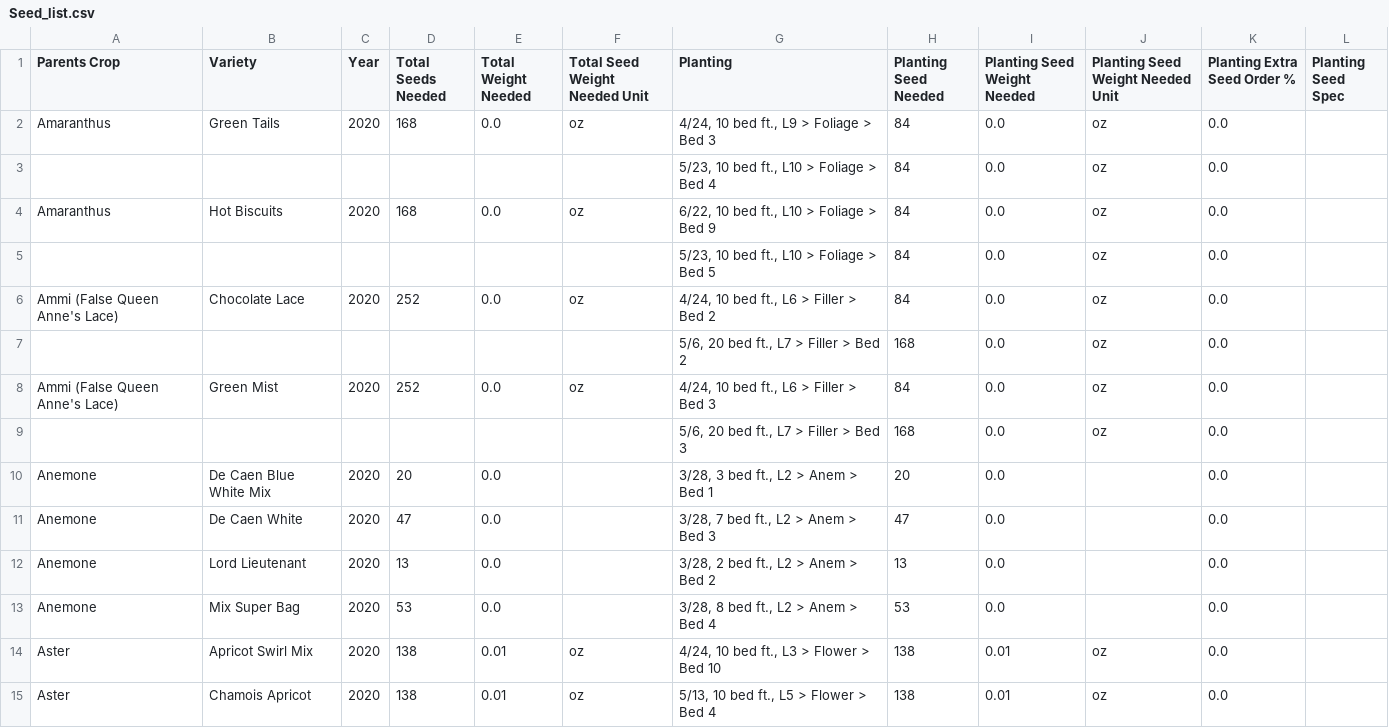
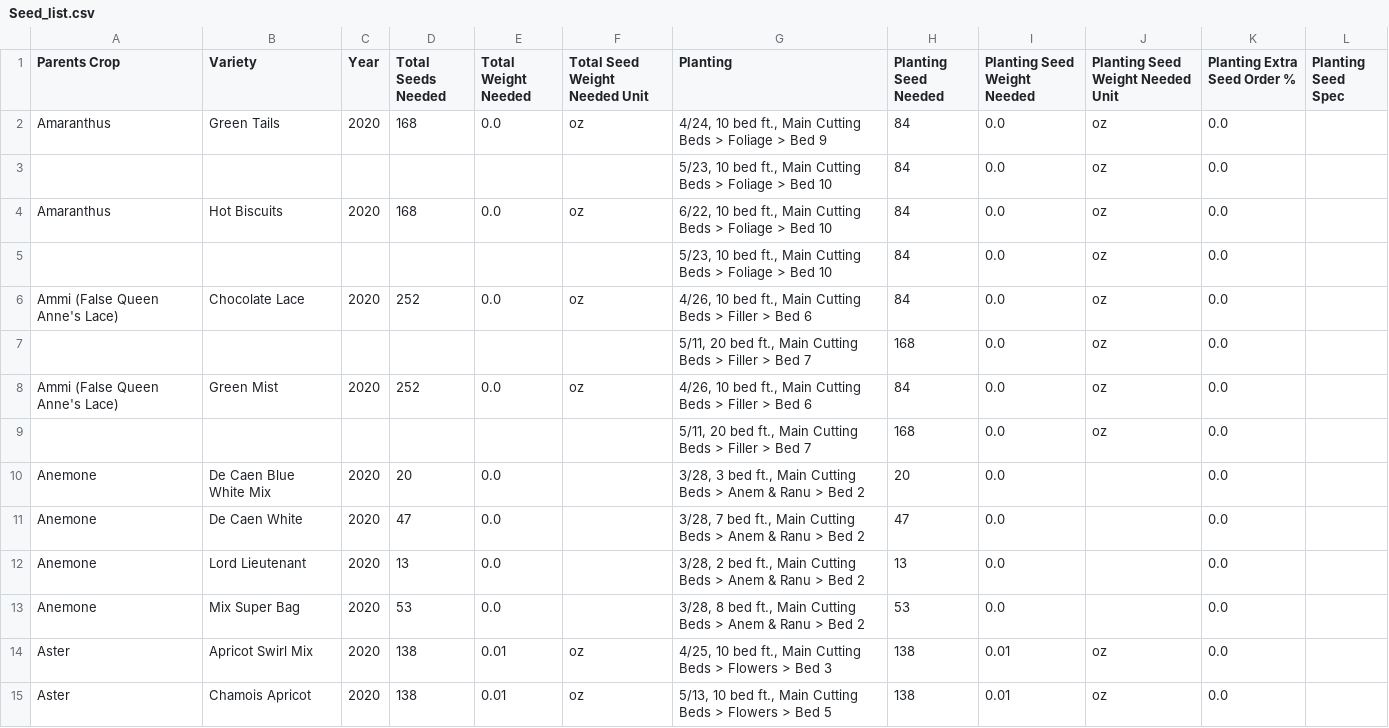
Before and after one commit to ohiobarn/flowerfarm, a CSV file: tend/csv_export/Seed_list.csv, drawn as a sheet; only a part is shown; the diff covers the shown part only.

```diff
--- a/tend/csv_export/Seed_list.csv
+++ b/tend/csv_export/Seed_list.csv
@@ -1,15 +1,15 @@
 Parents Crop,Variety,Year,Total Seeds Needed,Total Weight Needed,Total Seed Weight Needed Unit,Planting,Planting Seed Needed,Planting Seed Weight Needed,Planting Seed Weight Needed Unit,Planting Extra Seed Order %,Planting Seed Spec
-Amaranthus,Green Tails,2020,168,0.0,oz,"4/24,  10 bed ft., L9 > Foliage > Bed 3",84,0.0,oz,0.0,
-,,,,,,"5/23,  10 bed ft., L10 > Foliage > Bed 4",84,0.0,oz,0.0,
-Amaranthus,Hot Biscuits,2020,168,0.0,oz,"6/22,  10 bed ft., L10 > Foliage > Bed 9",84,0.0,oz,0.0,
-,,,,,,"5/23,  10 bed ft., L10 > Foliage > Bed 5",84,0.0,oz,0.0,
-Ammi (False Queen Anne's Lace),Chocolate Lace,2020,252,0.0,oz,"4/24,  10 bed ft., L6 > Filler > Bed 2",84,0.0,oz,0.0,
-,,,,,,"5/6,  20 bed ft., L7 > Filler > Bed 2",168,0.0,oz,0.0,
-Ammi (False Queen Anne's Lace),Green Mist,2020,252,0.0,oz,"4/24,  10 bed ft., L6 > Filler > Bed 3",84,0.0,oz,0.0,
-,,,,,,"5/6,  20 bed ft., L7 > Filler > Bed 3",168,0.0,oz,0.0,
-Anemone,De Caen Blue White Mix,2020,20,0.0,,"3/28,  3 bed ft., L2 > Anem > Bed 1",20,0.0,,0.0,
-Anemone,De Caen White,2020,47,0.0,,"3/28,  7 bed ft., L2 > Anem > Bed 3",47,0.0,,0.0,
-Anemone,Lord Lieutenant,2020,13,0.0,,"3/28,  2 bed ft., L2 > Anem > Bed 2",13,0.0,,0.0,
-Anemone,Mix Super Bag,2020,53,0.0,,"3/28,  8 bed ft., L2 > Anem > Bed 4",53,0.0,,0.0,
-Aster,Apricot Swirl Mix,2020,138,0.01,oz,"4/24,  10 bed ft., L3 > Flower > Bed 10",138,0.01,oz,0.0,
-Aster,Chamois Apricot,2020,138,0.01,oz,"5/13,  10 bed ft., L5 > Flower > Bed 4",138,0.01,oz,0.0,
+Amaranthus,Green Tails,2020,168,0.0,oz,"4/24,  10 bed ft., Main Cutting Beds > Foliage > Bed 9",84,0.0,oz,0.0,
+,,,,,,"5/23,  10 bed ft., Main Cutting Beds > Foliage > Bed 10",84,0.0,oz,0.0,
+Amaranthus,Hot Biscuits,2020,168,0.0,oz,"6/22,  10 bed ft., Main Cutting Beds > Foliage > Bed 10",84,0.0,oz,0.0,
+,,,,,,"5/23,  10 bed ft., Main Cutting Beds > Foliage > Bed 10",84,0.0,oz,0.0,
+Ammi (False Queen Anne's Lace),Chocolate Lace,2020,252,0.0,oz,"4/26,  10 bed ft., Main Cutting Beds > Filler > Bed 6",84,0.0,oz,0.0,
+,,,,,,"5/11,  20 bed ft., Main Cutting Beds > Filler > Bed 7",168,0.0,oz,0.0,
+Ammi (False Queen Anne's Lace),Green Mist,2020,252,0.0,oz,"4/26,  10 bed ft., Main Cutting Beds > Filler > Bed 6",84,0.0,oz,0.0,
+,,,,,,"5/11,  20 bed ft., Main Cutting Beds > Filler > Bed 7",168,0.0,oz,0.0,
+Anemone,De Caen Blue White Mix,2020,20,0.0,,"3/28,  3 bed ft., Main Cutting Beds > Anem & Ranu > Bed 2",20,0.0,,0.0,
+Anemone,De Caen White,2020,47,0.0,,"3/28,  7 bed ft., Main Cutting Beds > Anem & Ranu > Bed 2",47,0.0,,0.0,
+Anemone,Lord Lieutenant,2020,13,0.0,,"3/28,  2 bed ft., Main Cutting Beds > Anem & Ranu > Bed 2",13,0.0,,0.0,
+Anemone,Mix Super Bag,2020,53,0.0,,"3/28,  8 bed ft., Main Cutting Beds > Anem & Ranu > Bed 2",53,0.0,,0.0,
+Aster,Apricot Swirl Mix,2020,138,0.01,oz,"4/25,  10 bed ft., Main Cutting Beds > Flowers > Bed 3",138,0.01,oz,0.0,
+Aster,Chamois Apricot,2020,138,0.01,oz,"5/13,  10 bed ft., Main Cutting Beds > Flowers > Bed 5",138,0.01,oz,0.0,
```
Also changed, not shown: 2 added rows and 131 edited cells elsewhere in this file, tend/csv_export/Crop_plan.csv, tend/csv_export/Expenses.csv, 13 other files.
